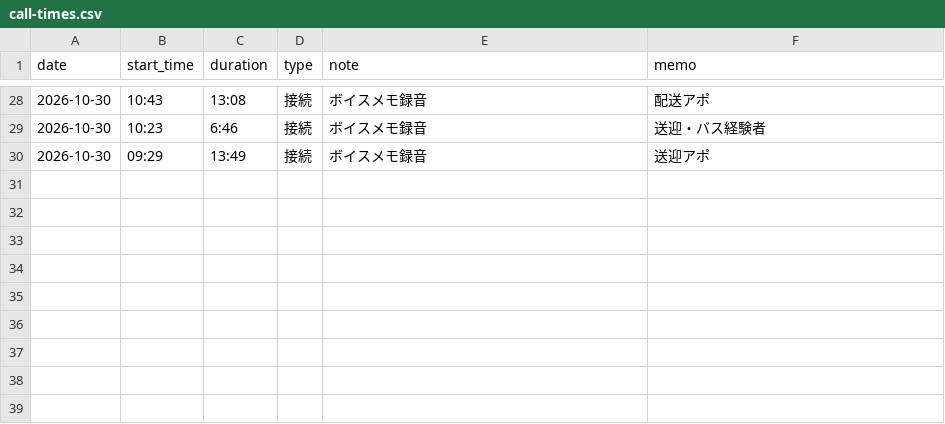
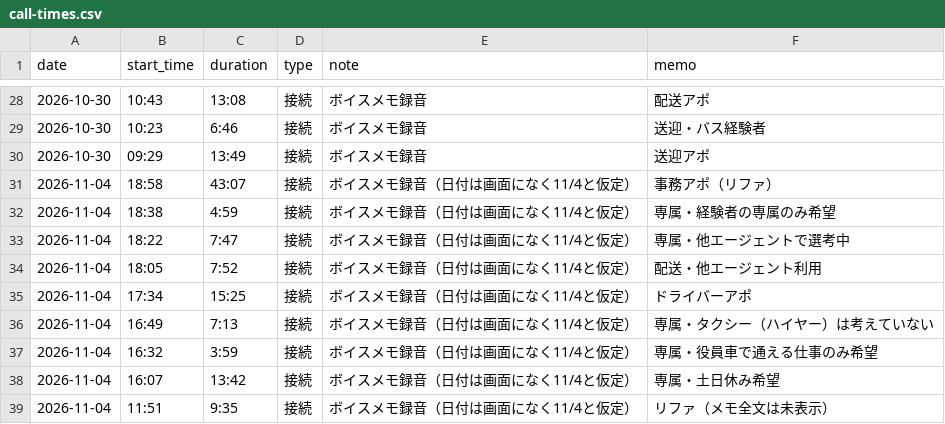
Before and after one commit to do-yossy/portfolio, a CSV file: recruitment-platform/reports/funnel/calls/call-times.csv, drawn as a sheet; only a part is shown, gaps mark what is left out.

```diff
--- a/recruitment-platform/reports/funnel/calls/call-times.csv
+++ b/recruitment-platform/reports/funnel/calls/call-times.csv
@@ -30 +30,10 @@ date,start_time,duration,type,note,memo
 2026-10-30,09:29,13:49,接続,ボイスメモ録音,送迎アポ
+2026-11-04,18:58,43:07,接続,ボイスメモ録音（日付は画面になく11/4と仮定）,事務アポ（リファ）
+2026-11-04,18:38,4:59,接続,ボイスメモ録音（日付は画面になく11/4と仮定）,専属・経験者の専属のみ希望
+2026-11-04,18:22,7:47,接続,ボイスメモ録音（日付は画面になく11/4と仮定）,専属・他エージェントで選考中
+2026-11-04,18:05,7:52,接続,ボイスメモ録音（日付は画面になく11/4と仮定）,配送・他エージェント利用
+2026-11-04,17:34,15:25,接続,ボイスメモ録音（日付は画面になく11/4と仮定）,ドライバーアポ
+2026-11-04,16:49,7:13,接続,ボイスメモ録音（日付は画面になく11/4と仮定）,専属・タクシー（ハイヤー）は考えていない
+2026-11-04,16:32,3:59,接続,ボイスメモ録音（日付は画面になく11/4と仮定）,専属・役員車で通える仕事のみ希望
+2026-11-04,16:07,13:42,接続,ボイスメモ録音（日付は画面になく11/4と仮定）,専属・土日休み希望
+2026-11-04,11:51,9:35,接続,ボイスメモ録音（日付は画面になく11/4と仮定）,リファ（メモ全文は未表示）
```
